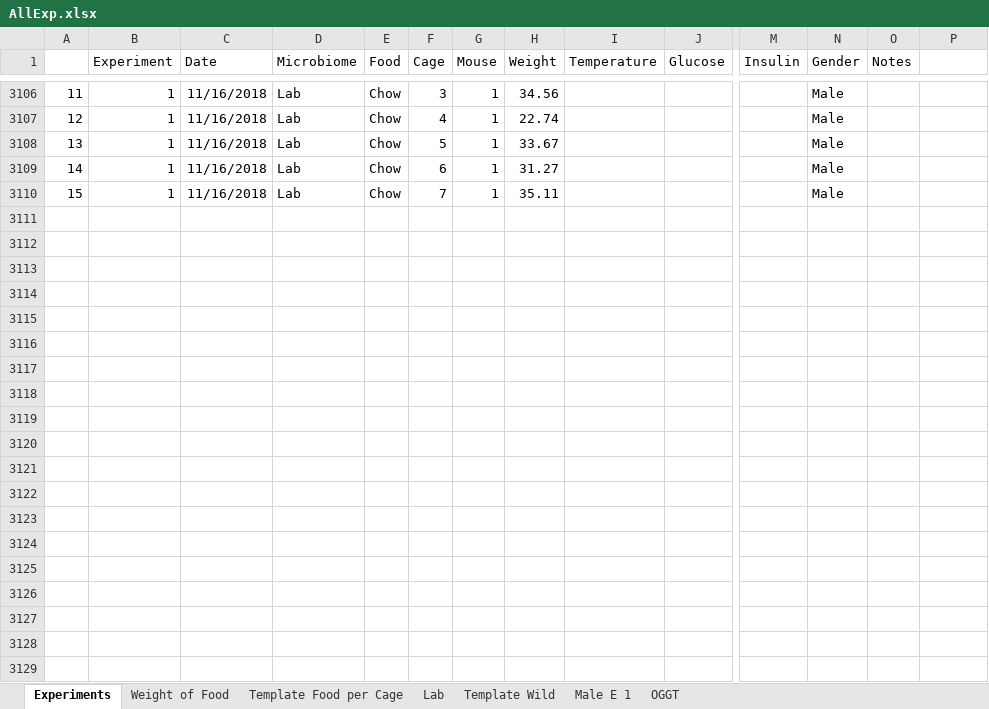
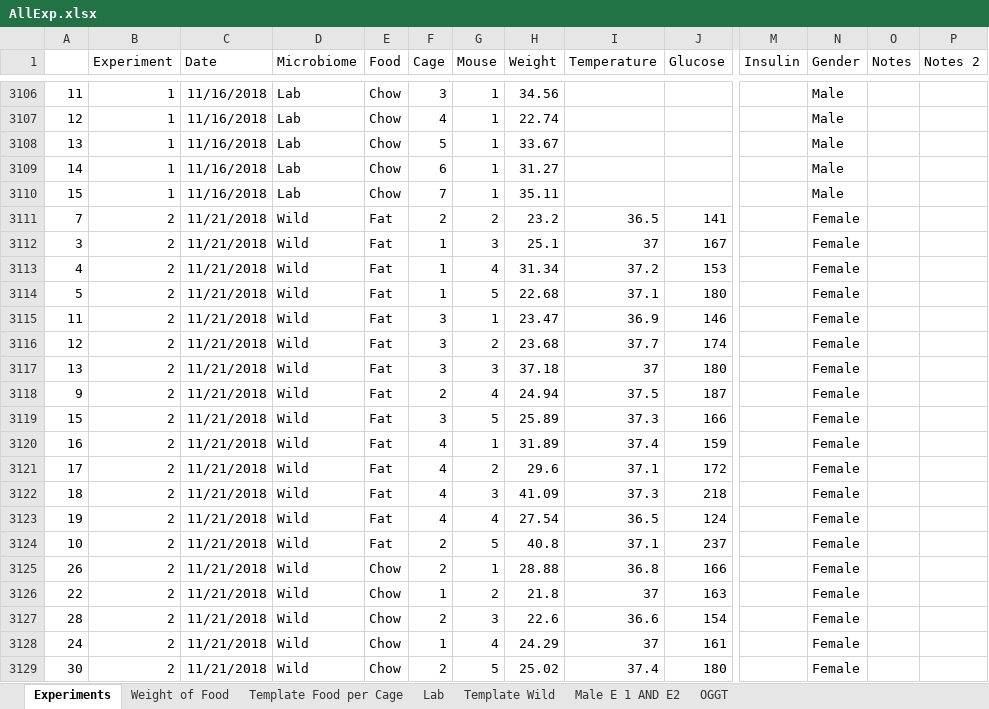
Before and after one commit to matthewsdreier/NAFLD-Analysis, an Excel workbook: AllExp.xlsx, sheet Experiments, drawn as a sheet; only a part is shown, gaps mark what is left out; values as stored, in another font and other column widths than the file's, no borders; rows hold the shown columns only; the diff covers the shown part only; the diff names each change by its address in the sheet, - before the commit and + after, or states it on an @@ line.

```diff
--- a/AllExp.xlsx (sheet Experiments)
+++ b/AllExp.xlsx (sheet Experiments)
-sheet tab: Male E 1
+sheet tab: Male E 1 AND E2
-P1: (empty)
+P1: Notes 2
+row 3111: 7 | 2 | 11/21/2018 | Wild | Fat | 2 | 2 | 23.2 | 36.5 | 141 |  | Female
+row 3112: 3 | 2 | 11/21/2018 | Wild | Fat | 1 | 3 | 25.1 | 37 | 167 |  | Female
+row 3113: 4 | 2 | 11/21/2018 | Wild | Fat | 1 | 4 | 31.34 | 37.2 | 153 |  | Female
+row 3114: 5 | 2 | 11/21/2018 | Wild | Fat | 1 | 5 | 22.68 | 37.1 | 180 |  | Female
+row 3115: 11 | 2 | 11/21/2018 | Wild | Fat | 3 | 1 | 23.47 | 36.9 | 146 |  | Female
+row 3116: 12 | 2 | 11/21/2018 | Wild | Fat | 3 | 2 | 23.68 | 37.7 | 174 |  | Female
+row 3117: 13 | 2 | 11/21/2018 | Wild | Fat | 3 | 3 | 37.18 | 37 | 180 |  | Female
+row 3118: 9 | 2 | 11/21/2018 | Wild | Fat | 2 | 4 | 24.94 | 37.5 | 187 |  | Female
+row 3119: 15 | 2 | 11/21/2018 | Wild | Fat | 3 | 5 | 25.89 | 37.3 | 166 |  | Female
+row 3120: 16 | 2 | 11/21/2018 | Wild | Fat | 4 | 1 | 31.89 | 37.4 | 159 |  | Female
+row 3121: 17 | 2 | 11/21/2018 | Wild | Fat | 4 | 2 | 29.6 | 37.1 | 172 |  | Female
+row 3122: 18 | 2 | 11/21/2018 | Wild | Fat | 4 | 3 | 41.09 | 37.3 | 218 |  | Female
+row 3123: 19 | 2 | 11/21/2018 | Wild | Fat | 4 | 4 | 27.54 | 36.5 | 124 |  | Female
+row 3124: 10 | 2 | 11/21/2018 | Wild | Fat | 2 | 5 | 40.8 | 37.1 | 237 |  | Female
+row 3125: 26 | 2 | 11/21/2018 | Wild | Chow | 2 | 1 | 28.88 | 36.8 | 166 |  | Female
+row 3126: 22 | 2 | 11/21/2018 | Wild | Chow | 1 | 2 | 21.8 | 37 | 163 |  | Female
+row 3127: 28 | 2 | 11/21/2018 | Wild | Chow | 2 | 3 | 22.6 | 36.6 | 154 |  | Female
+row 3128: 24 | 2 | 11/21/2018 | Wild | Chow | 1 | 4 | 24.29 | 37 | 161 |  | Female
+row 3129: 30 | 2 | 11/21/2018 | Wild | Chow | 2 | 5 | 25.02 | 37.4 | 180 |  | Female
```
Also changed, not shown: 113 added rows elsewhere in this sheet, sheet Weight of Food, sheet Template Food per Cage, sheet Male E 1 AND E2, formulas that keep their value, 2 other files.
